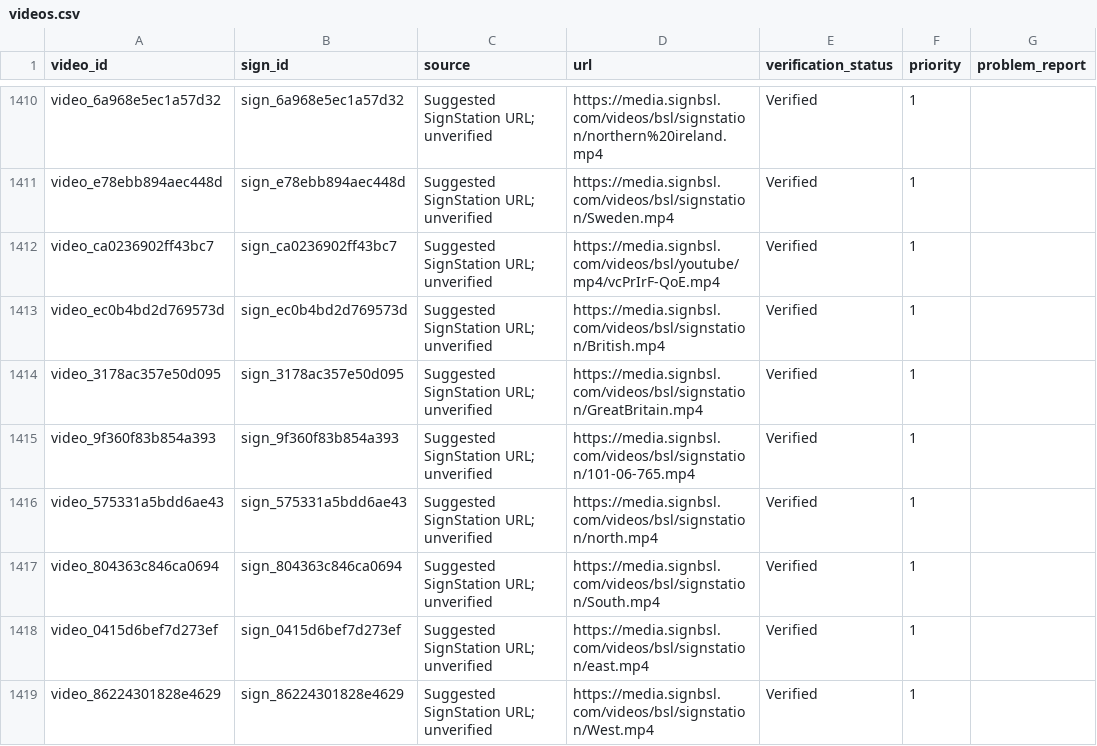
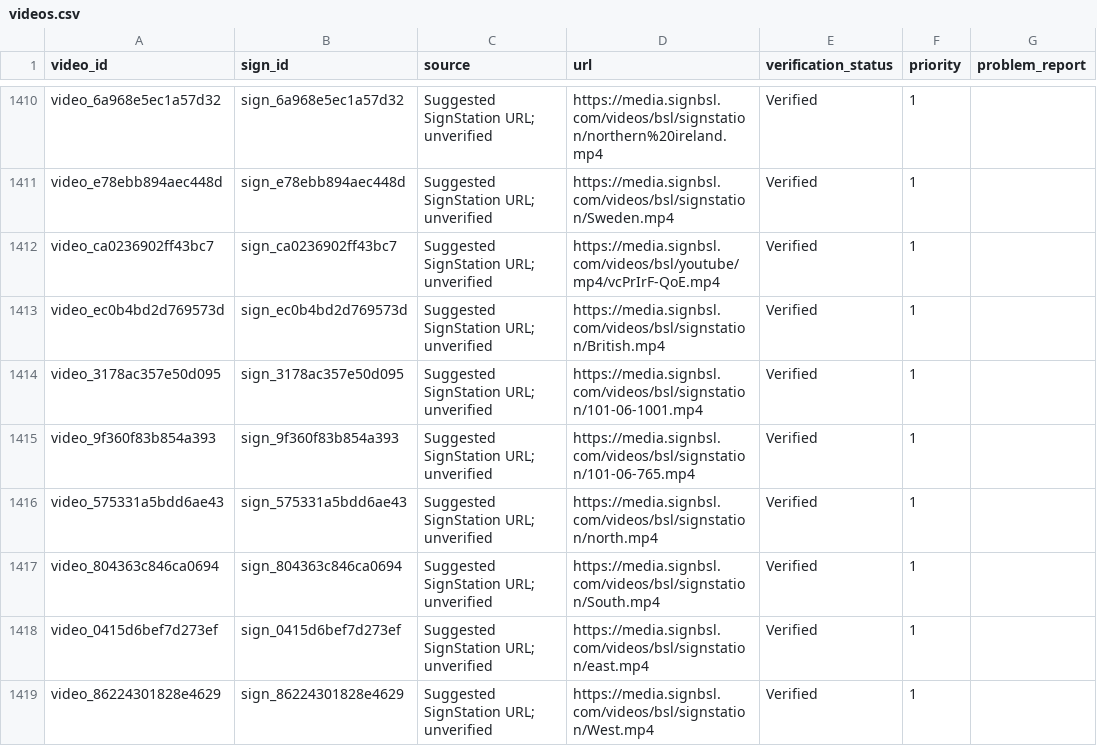
Before and after one commit to ifm2/bsl-study-support, a CSV file: data/videos.csv, drawn as a sheet; only a part is shown, gaps mark what is left out.

```diff
--- a/data/videos.csv
+++ b/data/videos.csv
@@ -1413,3 +1413,3 @@ video_ca0236902ff43bc7,sign_ca0236902ff43bc7,Suggested SignStation URL; unverifi
 video_ec0b4bd2d769573d,sign_ec0b4bd2d769573d,Suggested SignStation URL; unverified,https://media.signbsl.com/videos/bsl/signstation/British.mp4,Verified,1,
-video_3178ac357e50d095,sign_3178ac357e50d095,Suggested SignStation URL; unverified,https://media.signbsl.com/videos/bsl/signstation/GreatBritain.mp4,Verified,1,
+video_3178ac357e50d095,sign_3178ac357e50d095,Suggested SignStation URL; unverified,https://media.signbsl.com/videos/bsl/signstation/101-06-1001.mp4,Verified,1,
 video_9f360f83b854a393,sign_9f360f83b854a393,Suggested SignStation URL; unverified,https://media.signbsl.com/videos/bsl/signstation/101-06-765.mp4,Verified,1,
```
Also changed, not shown: data/lesson_vocabulary.csv, data/signs.csv, 5 other files.
